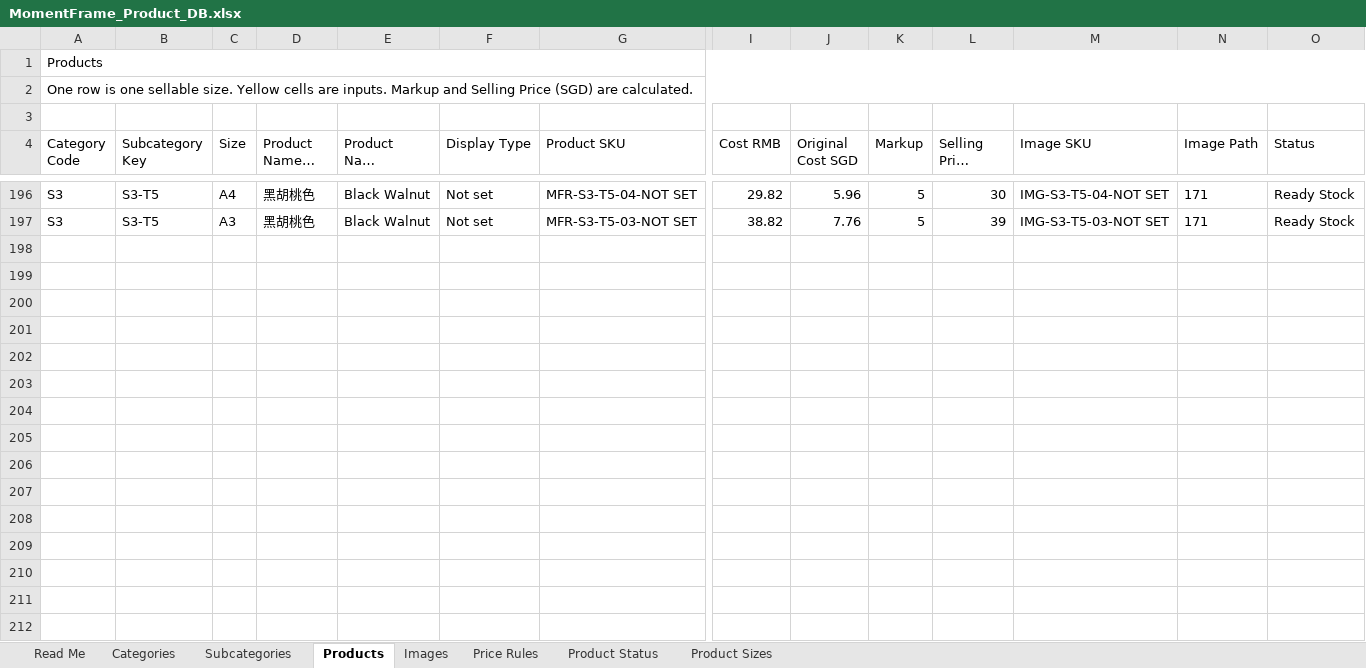
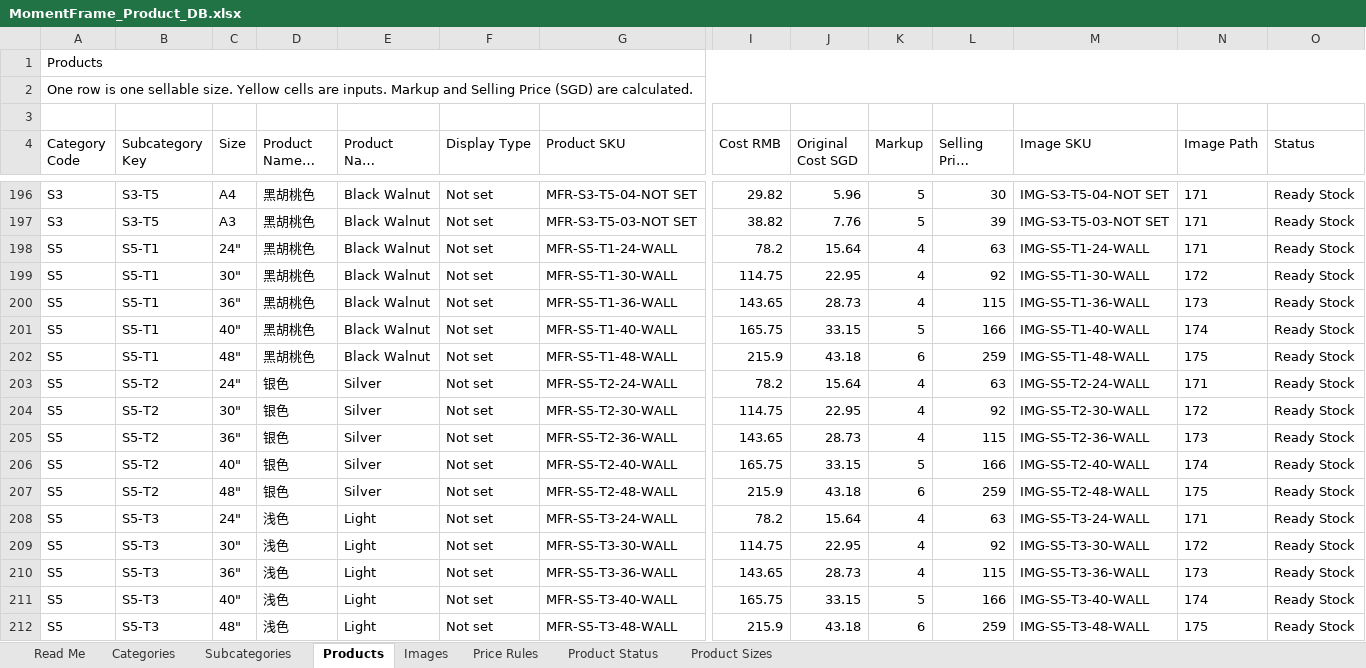
Before and after one commit to zzr6036/web-workspace, an Excel workbook: apps/moment-frame-fe/data/MomentFrame_Product_DB.xlsx, sheet Products, drawn as a sheet; only a part is shown, gaps mark what is left out; long unchanged cells end in …; values as stored, in another font and other column widths than the file's, no borders; rows hold the shown columns only; the diff names each change by its address in the sheet, - before the commit and + after, or states it on an @@ line.

Commit message:
feat: add collage wooden frame collection

```diff
--- a/apps/moment-frame-fe/data/MomentFrame_Product_DB.xlsx (sheet Products)
+++ b/apps/moment-frame-fe/data/MomentFrame_Product_DB.xlsx (sheet Products)
+row 198: S5 | S5-T1 | 24" | 黑胡桃色 | Black Walnut | Not set | MFR-S5-T1-24-WALL | 78.2 | 15.64 | 4 | 63 | IMG-S5-T1-24-WALL | 171 | Ready Stock
+row 199: S5 | S5-T1 | 30" | 黑胡桃色 | Black Walnut | Not set | MFR-S5-T1-30-WALL | 114.75 | 22.95 | 4 | 92 | IMG-S5-T1-30-WALL | 172 | Ready Stock
+row 200: S5 | S5-T1 | 36" | 黑胡桃色 | Black Walnut | Not set | MFR-S5-T1-36-WALL | 143.65 | 28.73 | 4 | 115 | IMG-S5-T1-36-WALL | 173 | Ready Stock
+row 201: S5 | S5-T1 | 40" | 黑胡桃色 | Black Walnut | Not set | MFR-S5-T1-40-WALL | 165.75 | 33.15 | 5 | 166 | IMG-S5-T1-40-WALL | 174 | Ready Stock
+row 202: S5 | S5-T1 | 48" | 黑胡桃色 | Black Walnut | Not set | MFR-S5-T1-48-WALL | 215.9 | 43.18 | 6 | 259 | IMG-S5-T1-48-WALL | 175 | Ready Stock
+row 203: S5 | S5-T2 | 24" | 银色 | Silver | Not set | MFR-S5-T2-24-WALL | 78.2 | 15.64 | 4 | 63 | IMG-S5-T2-24-WALL | 171 | Ready Stock
+row 204: S5 | S5-T2 | 30" | 银色 | Silver | Not set | MFR-S5-T2-30-WALL | 114.75 | 22.95 | 4 | 92 | IMG-S5-T2-30-WALL | 172 | Ready Stock
+row 205: S5 | S5-T2 | 36" | 银色 | Silver | Not set | MFR-S5-T2-36-WALL | 143.65 | 28.73 | 4 | 115 | IMG-S5-T2-36-WALL | 173 | Ready Stock
+row 206: S5 | S5-T2 | 40" | 银色 | Silver | Not set | MFR-S5-T2-40-WALL | 165.75 | 33.15 | 5 | 166 | IMG-S5-T2-40-WALL | 174 | Ready Stock
+row 207: S5 | S5-T2 | 48" | 银色 | Silver | Not set | MFR-S5-T2-48-WALL | 215.9 | 43.18 | 6 | 259 | IMG-S5-T2-48-WALL | 175 | Ready Stock
+row 208: S5 | S5-T3 | 24" | 浅色 | Light | Not set | MFR-S5-T3-24-WALL | 78.2 | 15.64 | 4 | 63 | IMG-S5-T3-24-WALL | 171 | Ready Stock
+row 209: S5 | S5-T3 | 30" | 浅色 | Light | Not set | MFR-S5-T3-30-WALL | 114.75 | 22.95 | 4 | 92 | IMG-S5-T3-30-WALL | 172 | Ready Stock
+row 210: S5 | S5-T3 | 36" | 浅色 | Light | Not set | MFR-S5-T3-36-WALL | 143.65 | 28.73 | 4 | 115 | IMG-S5-T3-36-WALL | 173 | Ready Stock
+row 211: S5 | S5-T3 | 40" | 浅色 | Light | Not set | MFR-S5-T3-40-WALL | 165.75 | 33.15 | 5 | 166 | IMG-S5-T3-40-WALL | 174 | Ready Stock
+row 212: S5 | S5-T3 | 48" | 浅色 | Light | Not set | MFR-S5-T3-48-WALL | 215.9 | 43.18 | 6 | 259 | IMG-S5-T3-48-WALL | 175 | Ready Stock
```
Also changed, not shown: sheet Images, sheet Subcategories, sheet Categories, 24 other files.
